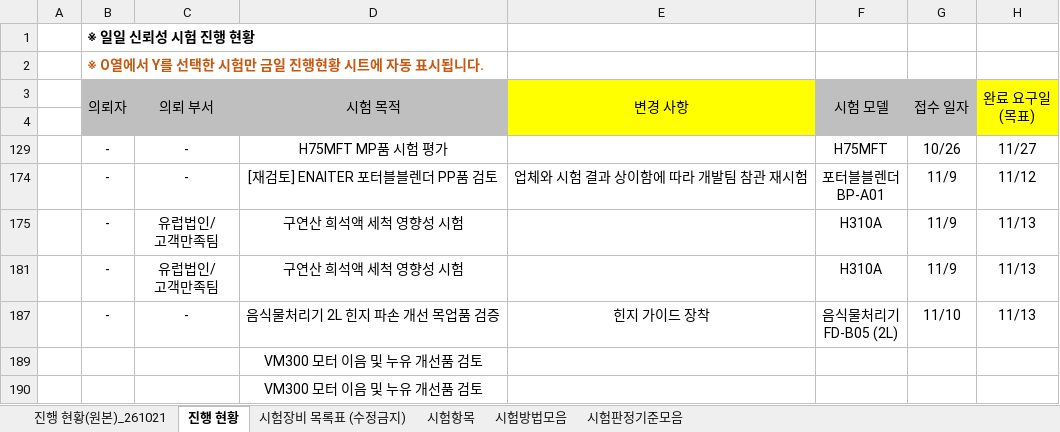
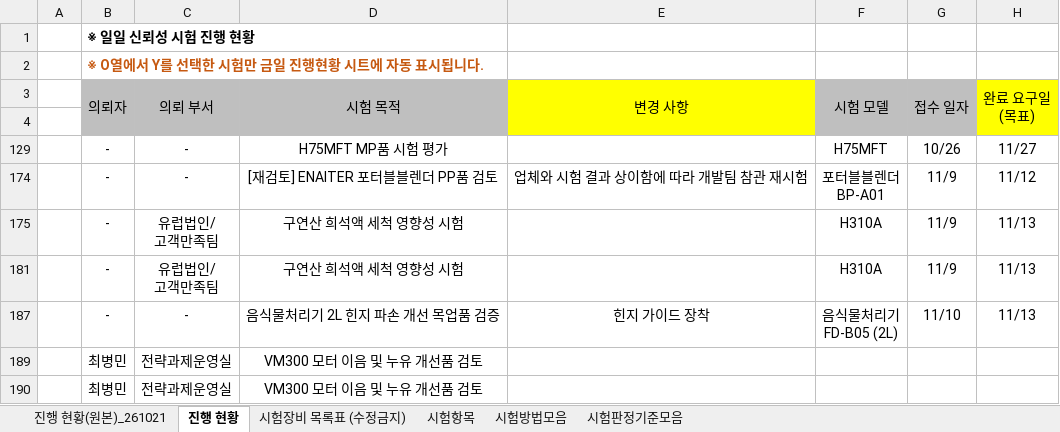
Before and after one commit to simjb23-oss/hurom-reliability, an Excel workbook: master.xlsx, sheet 진행 현황, drawn as a sheet; only a part is shown; values as stored, in another font and other column widths than the file's, no borders; the diff names each change by its address in the sheet, - before the commit and + after, or states it on an @@ line.

Commit message:
Master 동기화 2026-11-18T00:30:54Z

```diff
--- a/master.xlsx (sheet 진행 현황)
+++ b/master.xlsx (sheet 진행 현황)
-B189:B190 (의뢰자): (empty)
+B189:B190 (의뢰자): 최병민
-C189:C190 (의뢰 부서): (empty)
+C189:C190 (의뢰 부서): 전략과제운영실
```
Also changed, not shown: 1 other file.
